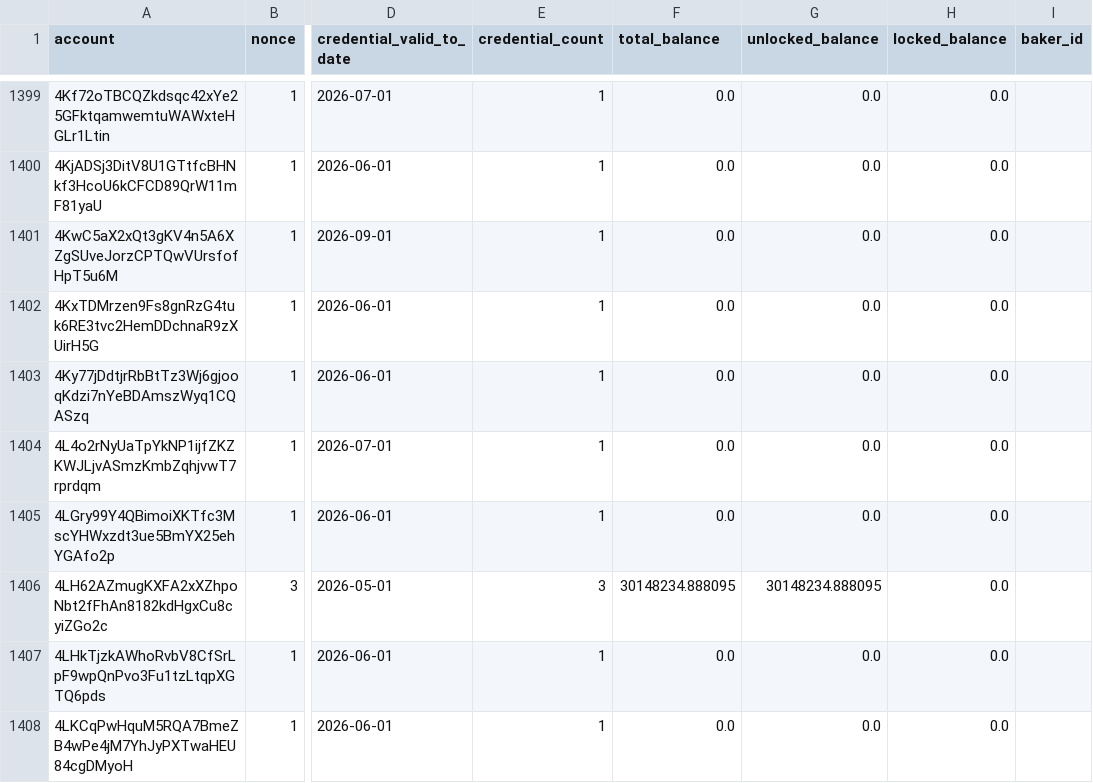
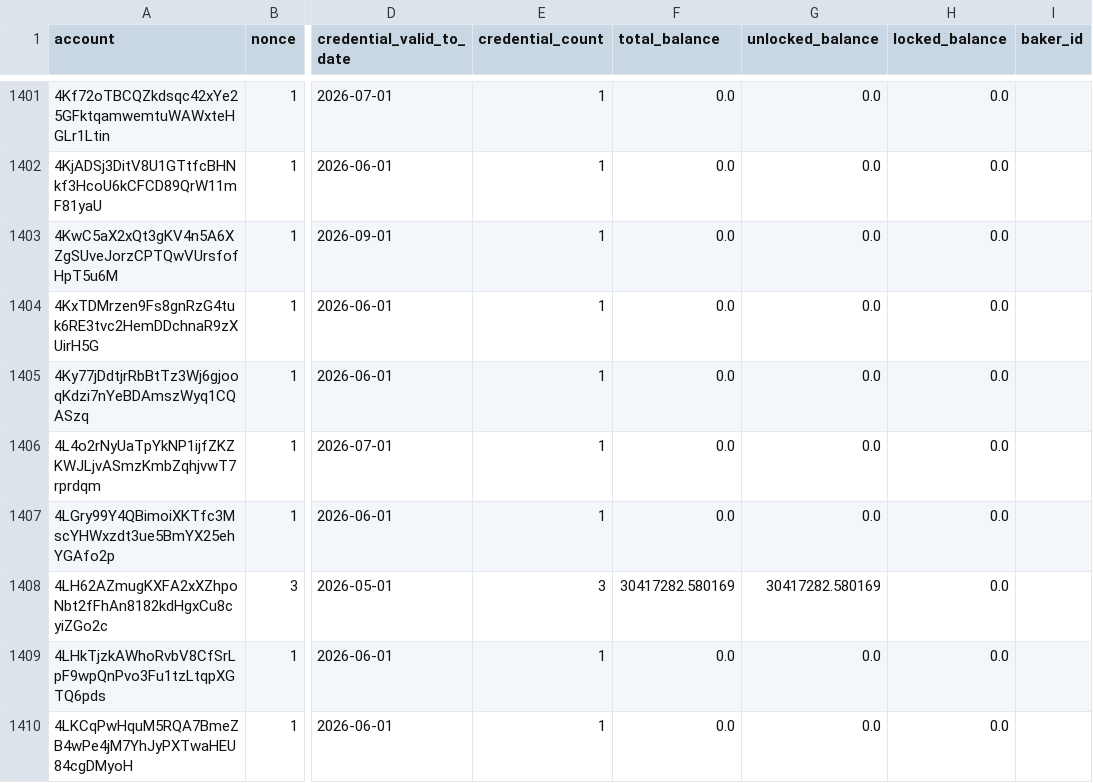
Before and after one commit to ccdexplorer/ccdexplorer-accounts, a CSV file: accounts.csv, drawn as a sheet; only a part is shown, gaps mark what is left out; addresses are those after the commit; the diff covers the shown part only; the diff names each change by its address in the sheet, - before the commit and + after, or states it on an @@ line.

```diff
--- a/accounts.csv
+++ b/accounts.csv
-F1408 (total_balance): 30148234.888095
+F1408 (total_balance): 30417282.580169
-G1408 (unlocked_balance): 30148234.888095
+G1408 (unlocked_balance): 30417282.580169
```
Also changed, not shown: 2 added rows and 39 edited cells elsewhere in this file.
